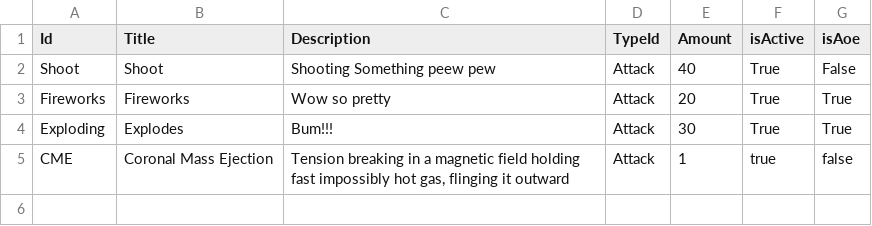
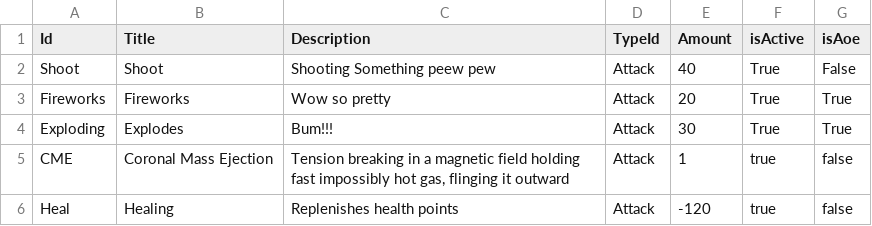
Before and after one commit to CarolineKjaersgaard/RPG, a CSV file: Backend/Database/Data/Effects.csv, drawn as a sheet; the diff names each change by its address in the sheet, - before the commit and + after, or states it on an @@ line.

```diff
--- a/Backend/Database/Data/Effects.csv
+++ b/Backend/Database/Data/Effects.csv
+row 6: Heal | Healing | Replenishes health points | Attack | -120 | true | false
```
Also changed, not shown: Backend/Database/Data/Items.csv, 1 other file.
